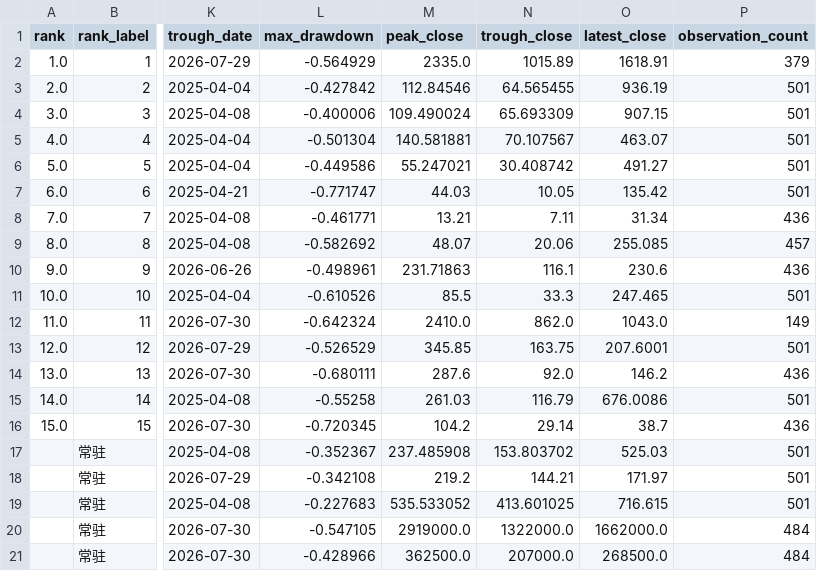
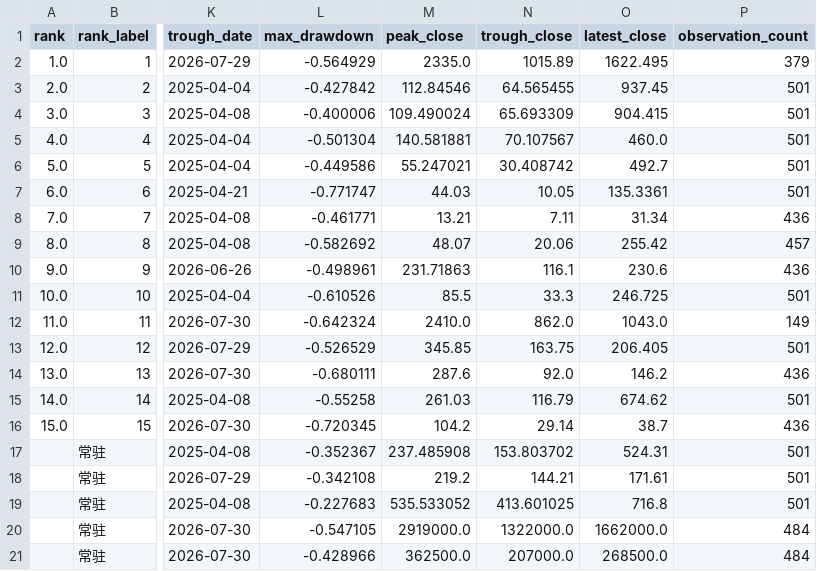
Before and after one commit to dgsirius/momentum_stockpick, a CSV file: docs/long_term_trend_strength/daily_2y_max_drawdown.csv, drawn as a sheet; only a part is shown, gaps mark what is left out; the diff names each change by its address in the sheet, - before the commit and + after, or states it on an @@ line.

```diff
--- a/docs/long_term_trend_strength/daily_2y_max_drawdown.csv
+++ b/docs/long_term_trend_strength/daily_2y_max_drawdown.csv
-O2 (latest_close): 1618.91
+O2 (latest_close): 1622.495
-O3 (latest_close): 936.19
+O3 (latest_close): 937.45
-O4 (latest_close): 907.15
+O4 (latest_close): 904.415
-O5 (latest_close): 463.07
+O5 (latest_close): 460.0
-O6 (latest_close): 491.27
+O6 (latest_close): 492.7
-O7 (latest_close): 135.42
+O7 (latest_close): 135.3361
-O9 (latest_close): 255.085
+O9 (latest_close): 255.42
-O11 (latest_close): 247.465
+O11 (latest_close): 246.725
-O13 (latest_close): 207.6001
+O13 (latest_close): 206.405
-O15 (latest_close): 676.0086
+O15 (latest_close): 674.62
-O17 (latest_close): 525.03
+O17 (latest_close): 524.31
-O18 (latest_close): 171.97
+O18 (latest_close): 171.61
-O19 (latest_close): 716.615
+O19 (latest_close): 716.8
```
Also changed, not shown: docs/long_term_trend_strength/daily_2y_drawdown_points.csv, 5 other files.
